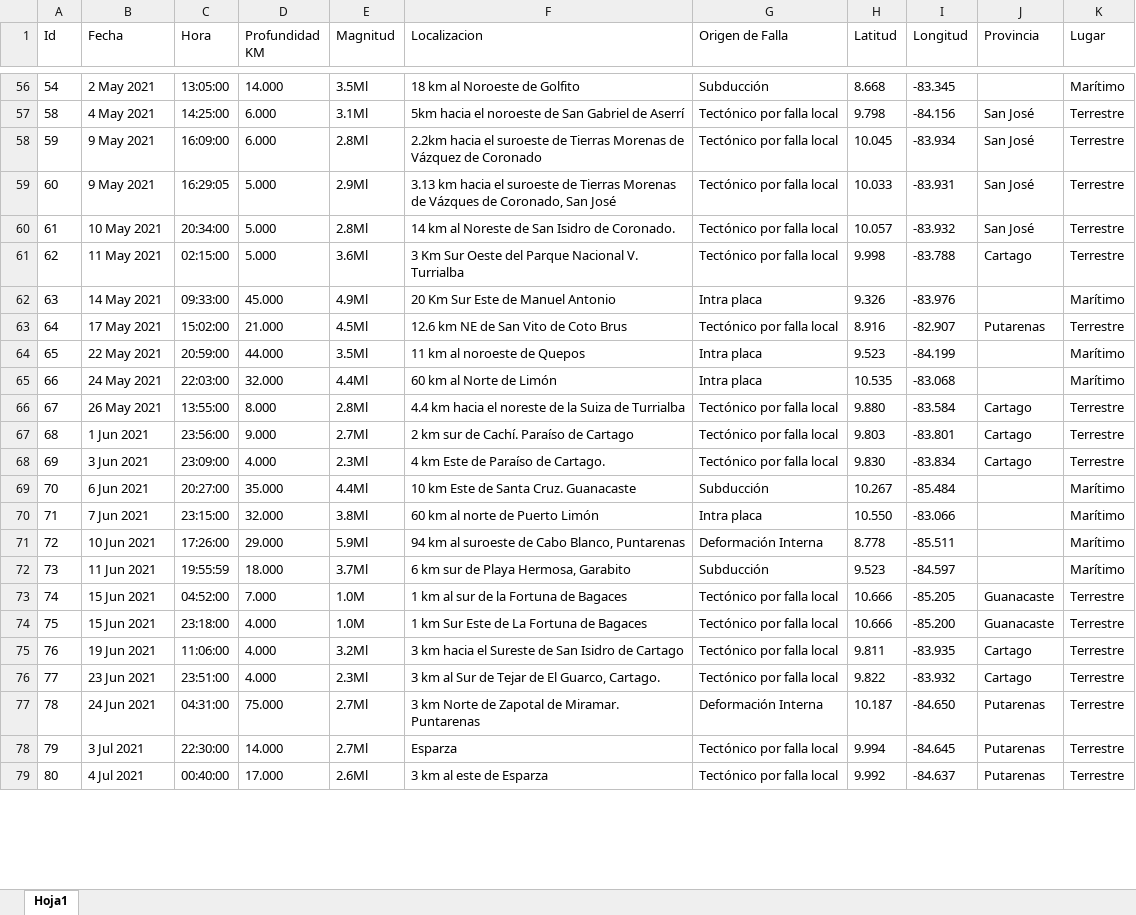
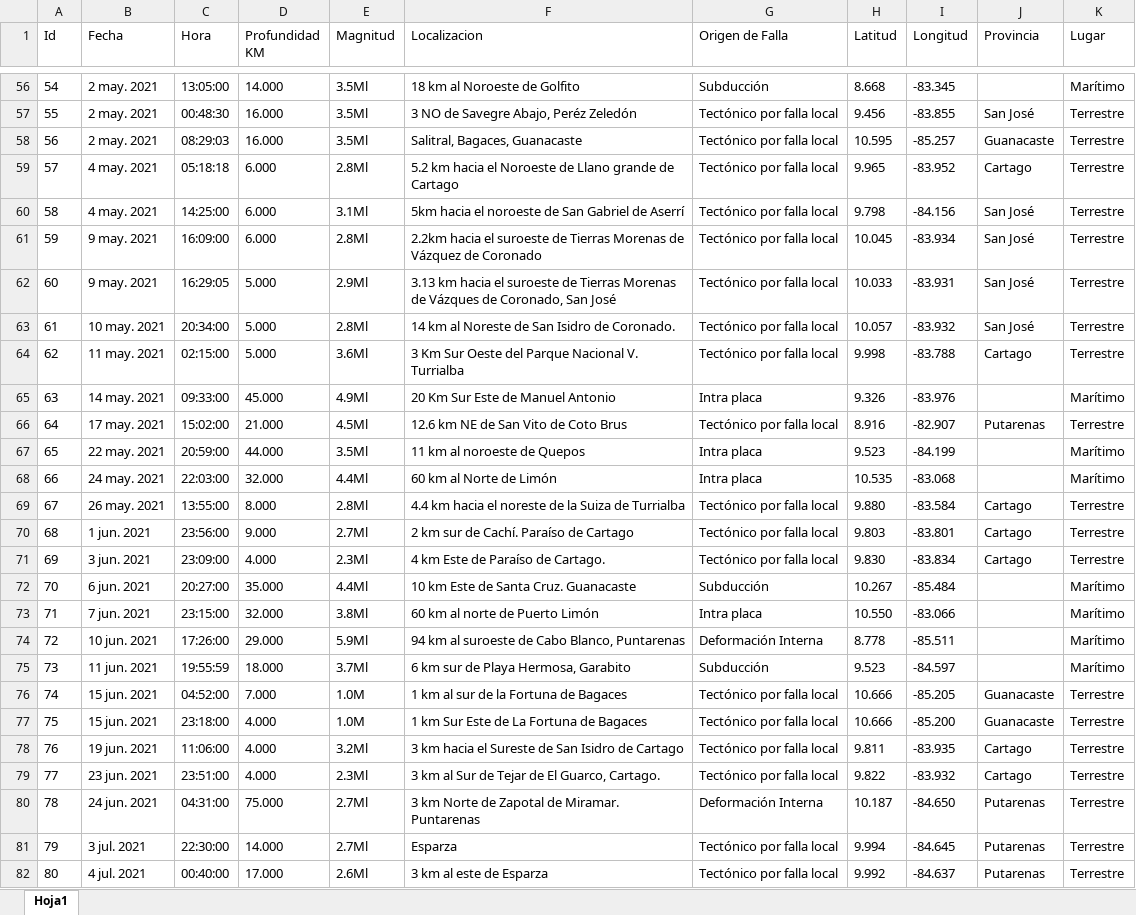
Before and after one commit to TheCsarbeat/Proyecto-1-POO, an Excel workbook: build/classes/files/sismos.xlsx, sheet Hoja1, drawn as a sheet; only a part is shown, gaps mark what is left out; values as stored, in another font and other column widths than the file's, no borders; addresses are those after the commit; the diff covers the shown part only; the diff names each change by its address in the sheet, - before the commit and + after, or states it on an @@ line.

```diff
--- a/build/classes/files/sismos.xlsx (sheet Hoja1)
+++ b/build/classes/files/sismos.xlsx (sheet Hoja1)
-B56 (Fecha): 2 May 2021
+B56 (Fecha): 2 may. 2021
+row 57: 55 | 2 may. 2021 | 00:48:30 | 16.000 | 3.5Ml | 3 NO de Savegre Abajo, Peréz Zeledón | Tectónico por falla local | 9.456 | -83.855 | San José | Terrestre
+row 58: 56 | 2 may. 2021 | 08:29:03 | 16.000 | 3.5Ml | Salitral, Bagaces, Guanacaste | Tectónico por falla local | 10.595 | -85.257 | Guanacaste | Terrestre
+row 59: 57 | 4 may. 2021 | 05:18:18 | 6.000 | 2.8Ml | 5.2 km hacia el Noroeste de Llano grande de Cartago | Tectónico por falla local | 9.965 | -83.952 | Cartago | Terrestre
-B60 (Fecha): 4 May 2021
+B60 (Fecha): 4 may. 2021
-B61:B62 (Fecha): 9 May 2021
+B61:B62 (Fecha): 9 may. 2021
-B63 (Fecha): 10 May 2021
+B63 (Fecha): 10 may. 2021
-B64 (Fecha): 11 May 2021
+B64 (Fecha): 11 may. 2021
-B65 (Fecha): 14 May 2021
+B65 (Fecha): 14 may. 2021
-B66 (Fecha): 17 May 2021
+B66 (Fecha): 17 may. 2021
-B67 (Fecha): 22 May 2021
+B67 (Fecha): 22 may. 2021
-B68 (Fecha): 24 May 2021
+B68 (Fecha): 24 may. 2021
-B69 (Fecha): 26 May 2021
+B69 (Fecha): 26 may. 2021
-B70 (Fecha): 1 Jun 2021
+B70 (Fecha): 1 jun. 2021
-B71 (Fecha): 3 Jun 2021
+B71 (Fecha): 3 jun. 2021
-B72 (Fecha): 6 Jun 2021
+B72 (Fecha): 6 jun. 2021
-B73 (Fecha): 7 Jun 2021
+B73 (Fecha): 7 jun. 2021
-B74 (Fecha): 10 Jun 2021
+B74 (Fecha): 10 jun. 2021
-B75 (Fecha): 11 Jun 2021
+B75 (Fecha): 11 jun. 2021
-B76:B77 (Fecha): 15 Jun 2021
+B76:B77 (Fecha): 15 jun. 2021
-B78 (Fecha): 19 Jun 2021
+B78 (Fecha): 19 jun. 2021
-B79 (Fecha): 23 Jun 2021
+B79 (Fecha): 23 jun. 2021
-B80 (Fecha): 24 Jun 2021
+B80 (Fecha): 24 jun. 2021
-B81 (Fecha): 3 Jul 2021
+B81 (Fecha): 3 jul. 2021
-B82 (Fecha): 4 Jul 2021
+B82 (Fecha): 4 jul. 2021
```
Also changed, not shown: 3 added rows, 1 removed row, 96 edited cells and row numbers in column A elsewhere in this sheet, 17 other files.
